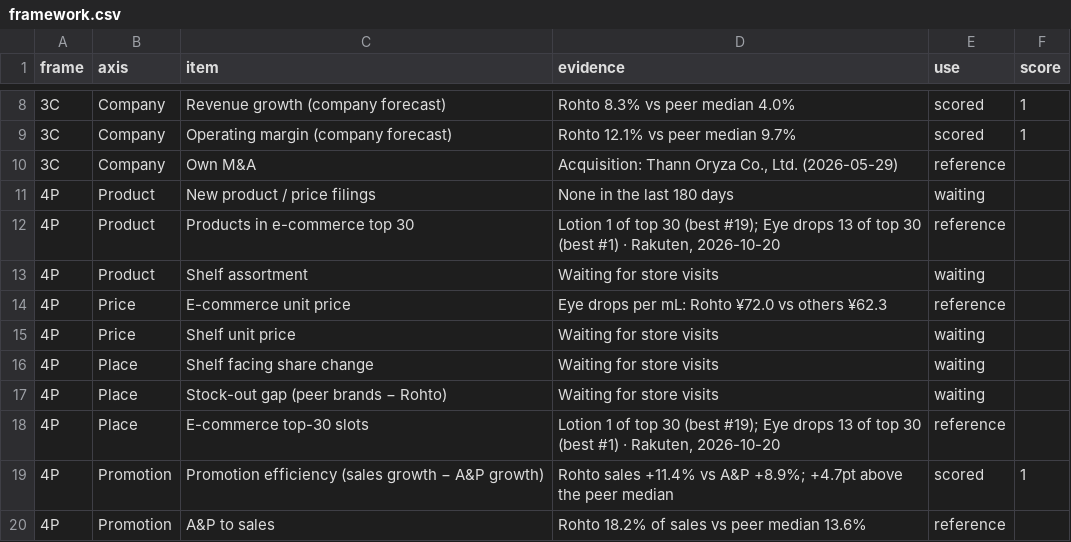
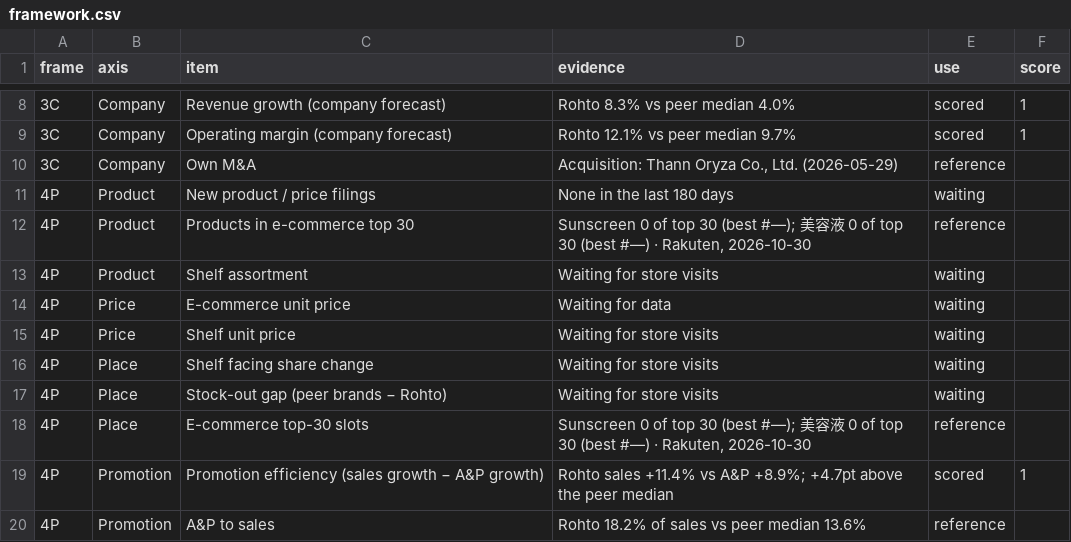
Before and after one commit to h-hayashi-ctrl/rohto-dashboard, a CSV file: data/framework.csv, drawn as a sheet; only a part is shown, gaps mark what is left out.

```diff
--- a/data/framework.csv
+++ b/data/framework.csv
@@ -11,5 +11,5 @@ frame,axis,item,evidence,use,score
 4P,Product,New product / price filings,None in the last 180 days,waiting,
-4P,Product,Products in e-commerce top 30,"Lotion 1 of top 30 (best #19); Eye drops 13 of top 30 (best #1) · Rakuten, 2026-10-20",reference,
+4P,Product,Products in e-commerce top 30,"Sunscreen 0 of top 30 (best #—); 美容液 0 of top 30 (best #—) · Rakuten, 2026-10-30",reference,
 4P,Product,Shelf assortment,Waiting for store visits,waiting,
-4P,Price,E-commerce unit price,Eye drops per mL: Rohto ¥72.0 vs others ¥62.3,reference,
+4P,Price,E-commerce unit price,Waiting for data,waiting,
 4P,Price,Shelf unit price,Waiting for store visits,waiting,
@@ -17,3 +17,3 @@ frame,axis,item,evidence,use,score
 4P,Place,Stock-out gap (peer brands − Rohto),Waiting for store visits,waiting,
-4P,Place,E-commerce top-30 slots,"Lotion 1 of top 30 (best #19); Eye drops 13 of top 30 (best #1) · Rakuten, 2026-10-20",reference,
+4P,Place,E-commerce top-30 slots,"Sunscreen 0 of top 30 (best #—); 美容液 0 of top 30 (best #—) · Rakuten, 2026-10-30",reference,
 4P,Promotion,Promotion efficiency (sales growth − A&P growth),Rohto sales +11.4% vs A&P +8.9%; +4.7pt above the peer median,scored,1
```
Also changed, not shown: data/inventory.csv, data/rakuten.csv, 1 other file.
